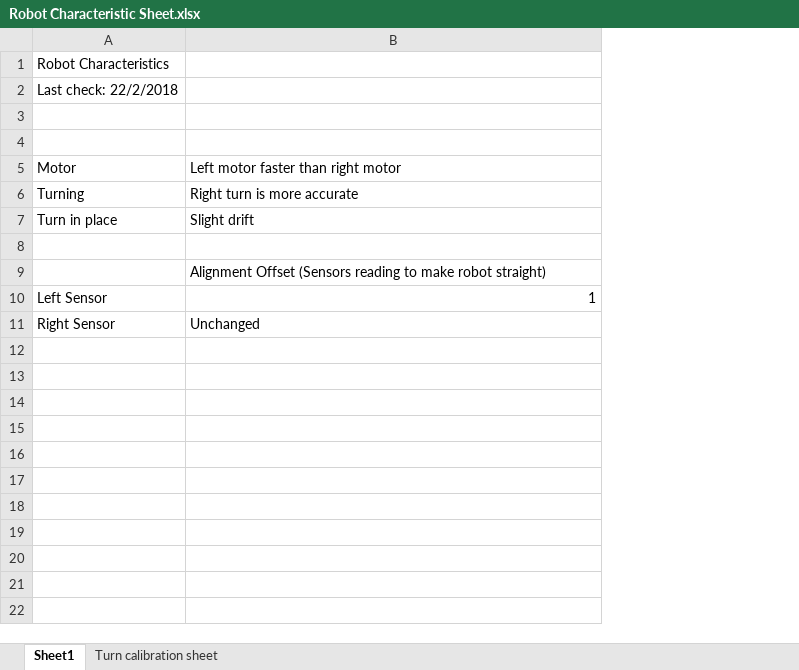
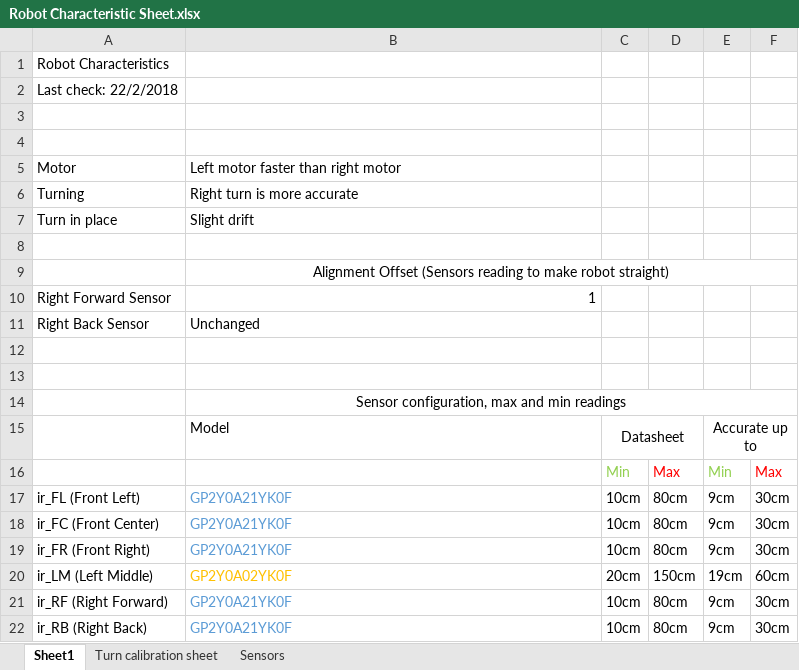
Before and after one commit to RonNg/MDP_Grp3, an Excel workbook: Robot Characteristic Sheet.xlsx, sheet Sheet1, drawn as a sheet; values as stored, in another font and other column widths than the file's, no borders; the diff names each change by its address in the sheet, - before the commit and + after, or states it on an @@ line.

```diff
--- a/Robot Characteristic Sheet.xlsx (sheet Sheet1)
+++ b/Robot Characteristic Sheet.xlsx (sheet Sheet1)
+sheet tab: Sensors
+column C, empty
+column D, empty
+column E, empty
+column F, empty
-B9 alignment: left
+B9 alignment: center
+B9:F9 merged
-A10: Left Sensor
+A10: Right Forward Sensor
-A11: Right Sensor
+A11: Right Back Sensor
+row 12: (empty)
+row 13: (empty)
+row 14:  | Sensor configuration, max and min readings
+row 15:  | Model | Datasheet |  | Accurate up to
+row 16:  |  | Min | Max | Min | Max
+row 17: ir_FL (Front Left) | GP2Y0A21YK0F | 10cm | 80cm | 9cm | 30cm
+row 18: ir_FC (Front Center) | GP2Y0A21YK0F | 10cm | 80cm | 9cm | 30cm
+row 19: ir_FR (Front Right) | GP2Y0A21YK0F | 10cm | 80cm | 9cm | 30cm
+row 20: ir_LM (Left Middle) | GP2Y0A02YK0F | 20cm | 150cm | 19cm | 60cm
+row 21: ir_RF (Right Forward) | GP2Y0A21YK0F | 10cm | 80cm | 9cm | 30cm
+row 22: ir_RB (Right Back) | GP2Y0A21YK0F | 10cm | 80cm | 9cm | 30cm
```
Also changed, not shown: sheet Turn calibration sheet, 3 other files.
